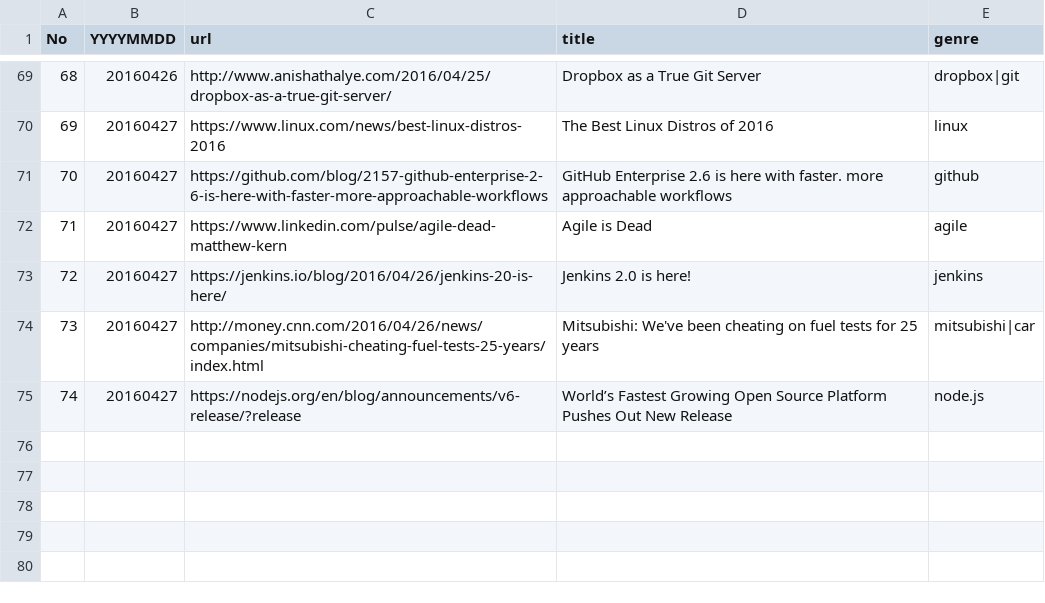
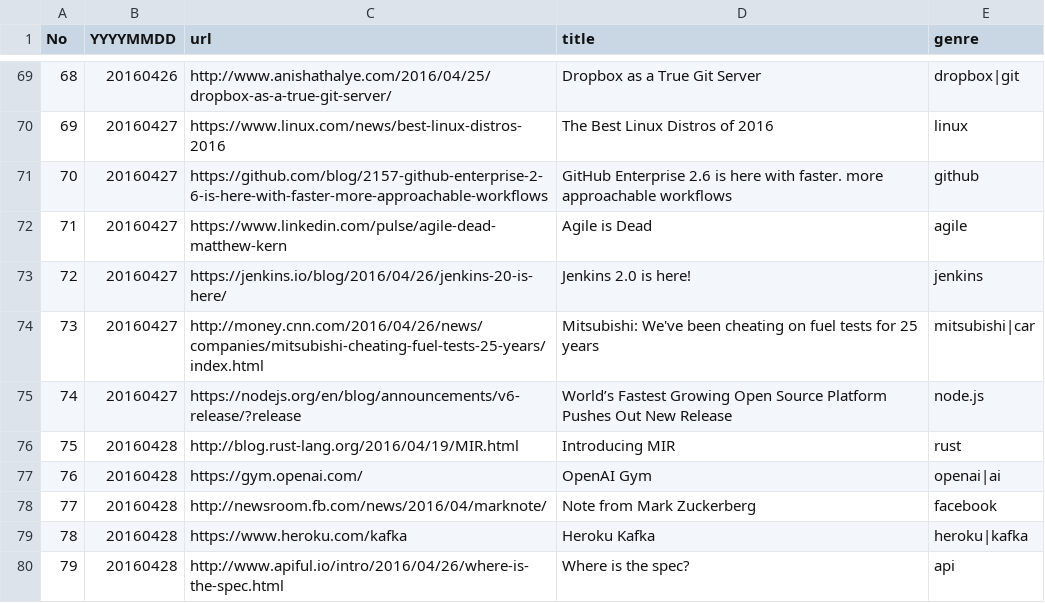
Before and after one commit to sin-to-jin/news, a CSV file: archive/url.csv, drawn as a sheet; only a part is shown, gaps mark what is left out.

Commit message:
update news

```diff
--- a/archive/url.csv
+++ b/archive/url.csv
@@ -75 +75,6 @@ No,YYYYMMDD,url,title,genre
 74,20160427,https://nodejs.org/en/blog/announcements/v6-release/?release,World’s Fastest Growing Open Source Platform Pushes Out New Release,node.js
+75,20160428,http://blog.rust-lang.org/2016/04/19/MIR.html,Introducing MIR,rust
+76,20160428,https://gym.openai.com/,OpenAI Gym,openai|ai
+77,20160428,http://newsroom.fb.com/news/2016/04/marknote/,Note from Mark Zuckerberg,facebook
+78,20160428,https://www.heroku.com/kafka,Heroku Kafka,heroku|kafka
+79,20160428,http://www.apiful.io/intro/2016/04/26/where-is-the-spec.html,Where is the spec?,api
```
